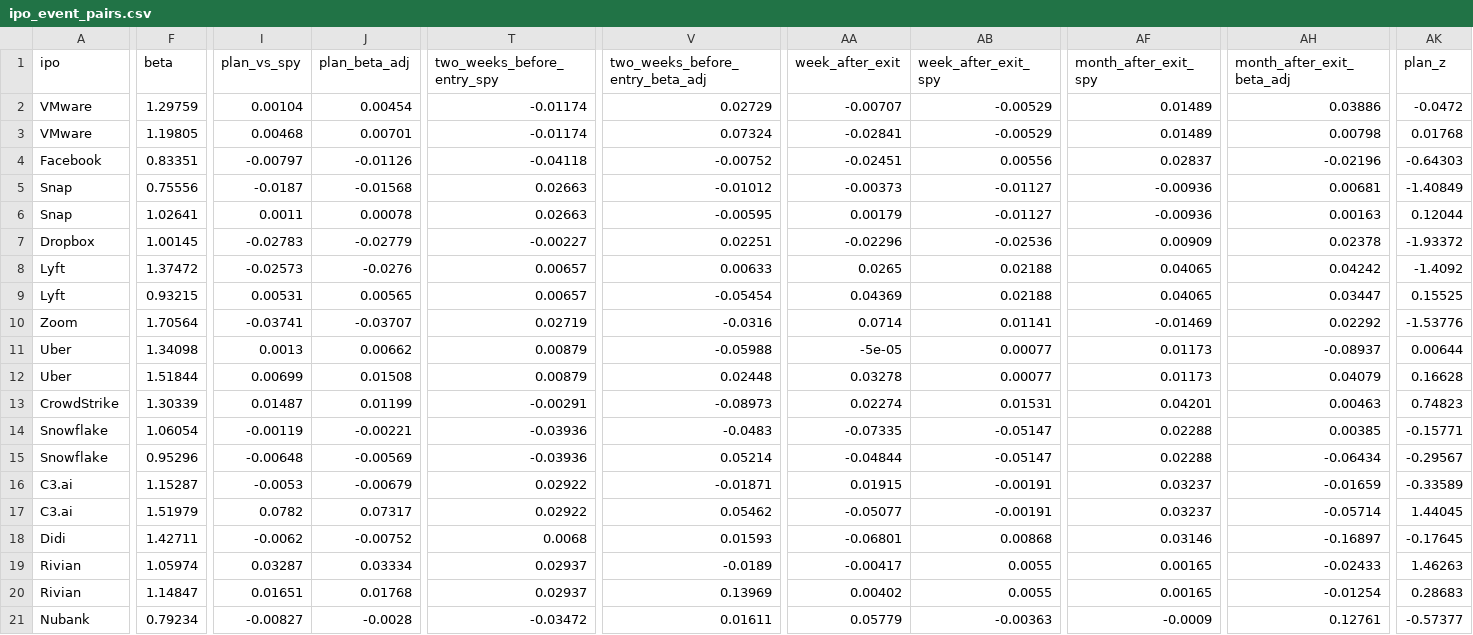
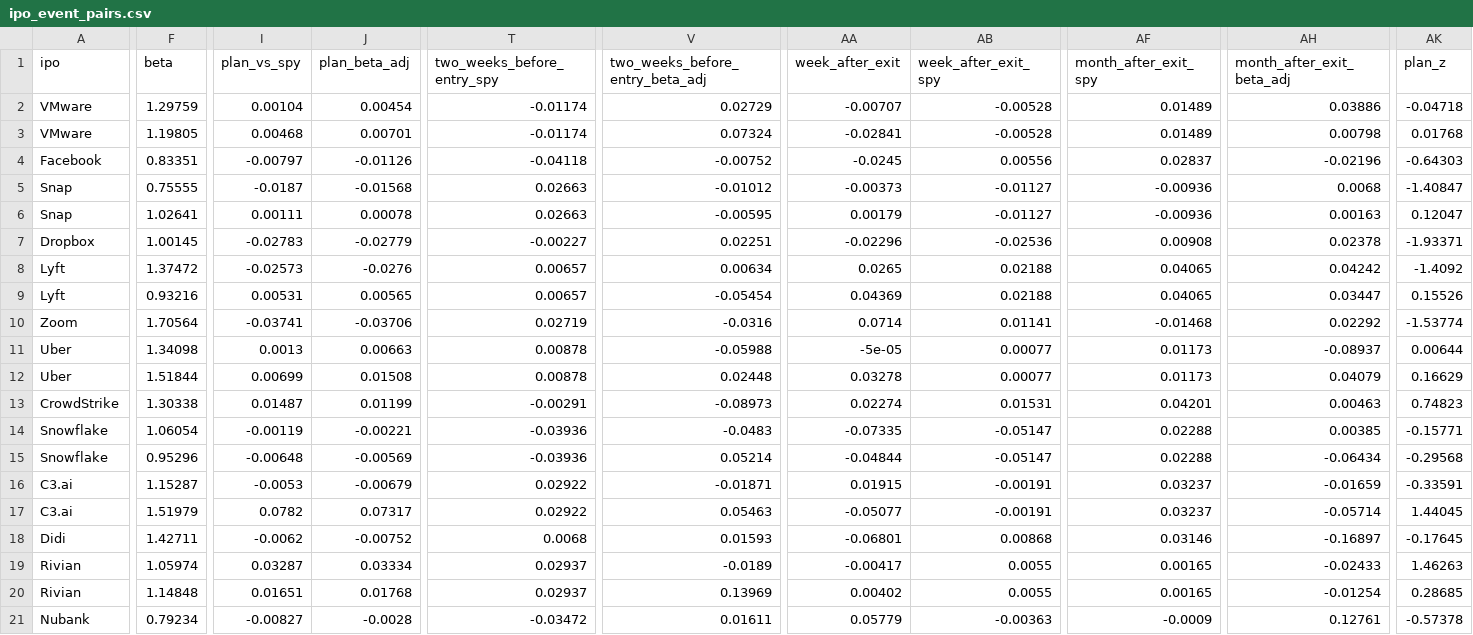
Before and after one commit to MarianiMirko/antifragile-portfolio, a CSV file: research/results/ipo_event_pairs.csv, drawn as a sheet; only a part is shown, gaps mark what is left out; the diff covers the shown part only; the diff names each change by its address in the sheet, - before the commit and + after, or states it on an @@ line.

```diff
--- a/research/results/ipo_event_pairs.csv
+++ b/research/results/ipo_event_pairs.csv
-AB2:AB3 (week_after_exit_spy): -0.00529
+AB2:AB3 (week_after_exit_spy): -0.00528
-AK2 (plan_z): -0.0472
+AK2 (plan_z): -0.04718
-AA4 (week_after_exit): -0.02451
+AA4 (week_after_exit): -0.0245
-F5 (beta): 0.75556
+F5 (beta): 0.75555
-AH5 (month_after_exit_beta_adj): 0.00681
+AH5 (month_after_exit_beta_adj): 0.0068
-AK5 (plan_z): -1.40849
+AK5 (plan_z): -1.40847
-I6 (plan_vs_spy): 0.0011
+I6 (plan_vs_spy): 0.00111
-AK6 (plan_z): 0.12044
+AK6 (plan_z): 0.12047
-AF7 (month_after_exit_spy): 0.00909
+AF7 (month_after_exit_spy): 0.00908
-AK7 (plan_z): -1.93372
+AK7 (plan_z): -1.93371
-V8 (two_weeks_before_entry_beta_adj): 0.00633
+V8 (two_weeks_before_entry_beta_adj): 0.00634
-F9 (beta): 0.93215
+F9 (beta): 0.93216
-AK9 (plan_z): 0.15525
+AK9 (plan_z): 0.15526
-J10 (plan_beta_adj): -0.03707
+J10 (plan_beta_adj): -0.03706
-AF10 (month_after_exit_spy): -0.01469
+AF10 (month_after_exit_spy): -0.01468
-AK10 (plan_z): -1.53776
+AK10 (plan_z): -1.53774
-J11 (plan_beta_adj): 0.00662
+J11 (plan_beta_adj): 0.00663
-T11:T12 (two_weeks_before_entry_spy): 0.00879
+T11:T12 (two_weeks_before_entry_spy): 0.00878
-AK12 (plan_z): 0.16628
+AK12 (plan_z): 0.16629
-F13 (beta): 1.30339
+F13 (beta): 1.30338
-AK15 (plan_z): -0.29567
+AK15 (plan_z): -0.29568
-AK16 (plan_z): -0.33589
+AK16 (plan_z): -0.33591
-V17 (two_weeks_before_entry_beta_adj): 0.05462
+V17 (two_weeks_before_entry_beta_adj): 0.05463
-F20 (beta): 1.14847
+F20 (beta): 1.14848
-AK20 (plan_z): 0.28683
+AK20 (plan_z): 0.28685
-AK21 (plan_z): -0.57377
+AK21 (plan_z): -0.57378
```
Also changed, not shown: 21 edited cells elsewhere in this file, research/results/ipo_event_sector.csv, research/results/replica_A50x_curve.csv, 5 other files.
